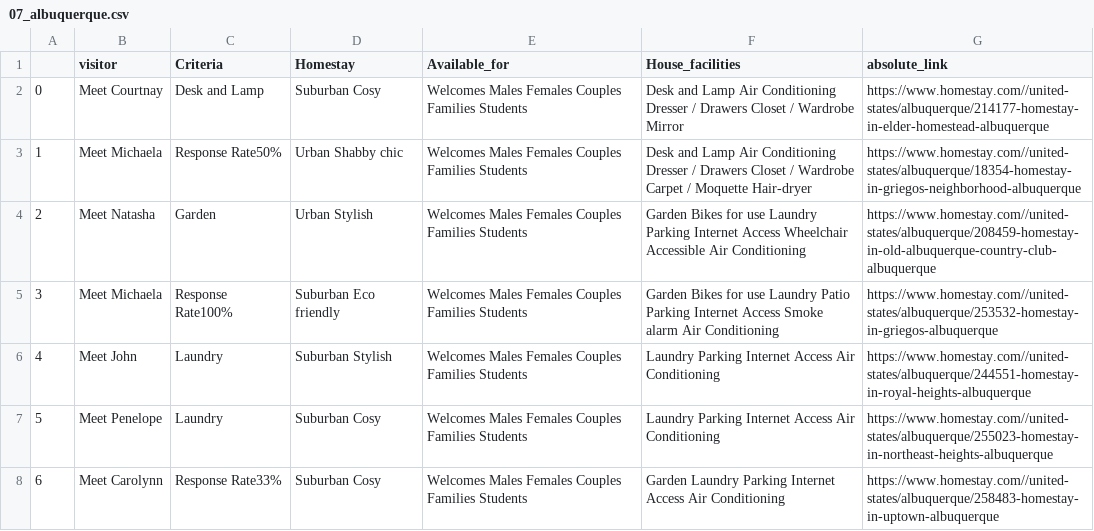
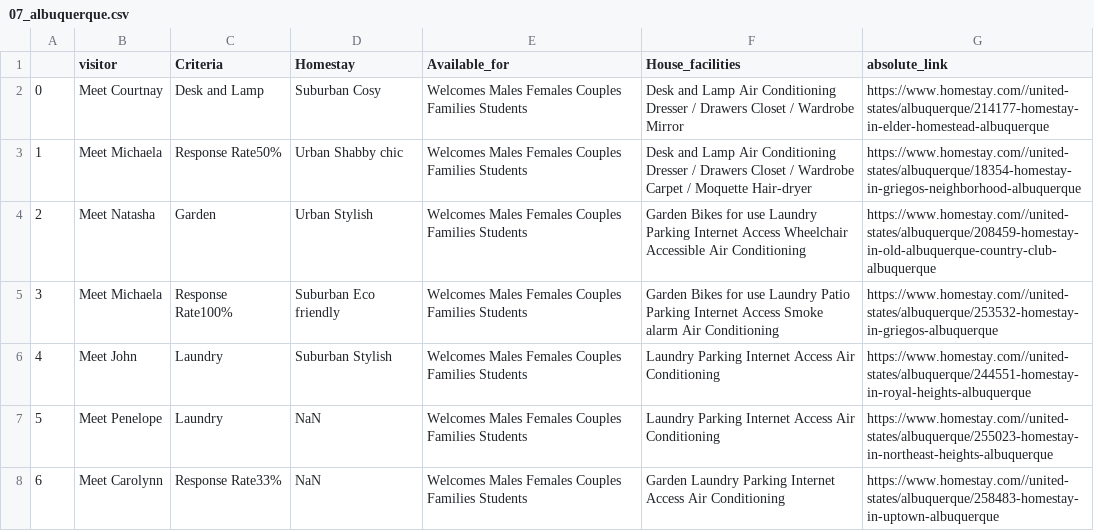
Before and after one commit to CyberWol-12/Data-science-project-with-python-webscraping, a CSV file: 07_albuquerque.csv, drawn as a sheet.

```diff
--- a/07_albuquerque.csv
+++ b/07_albuquerque.csv
@@ -6,3 +6,3 @@
 4,Meet John,Laundry,Suburban Stylish,Welcomes Males Females Couples Families Students,Laundry Parking Internet Access Air Conditioning,https://www.homestay.com//united-states/albuquerque/244551-homestay-in-royal-heights-albuquerque
-5,Meet Penelope,Laundry,Suburban Cosy,Welcomes Males Females Couples Families Students,Laundry Parking Internet Access Air Conditioning,https://www.homestay.com//united-states/albuquerque/255023-homestay-in-northeast-heights-albuquerque
-6,Meet Carolynn,Response Rate33%,Suburban Cosy,Welcomes Males Females Couples Families Students,Garden Laundry Parking Internet Access Air Conditioning,https://www.homestay.com//united-states/albuquerque/258483-homestay-in-uptown-albuquerque
+5,Meet Penelope,Laundry,NaN,Welcomes Males Females Couples Families Students,Laundry Parking Internet Access Air Conditioning,https://www.homestay.com//united-states/albuquerque/255023-homestay-in-northeast-heights-albuquerque
+6,Meet Carolynn,Response Rate33%,NaN,Welcomes Males Females Couples Families Students,Garden Laundry Parking Internet Access Air Conditioning,https://www.homestay.com//united-states/albuquerque/258483-homestay-in-uptown-albuquerque
```
Also changed, not shown: 01_New_York.csv, 02_San_Francisco.csv, 13 other files.
